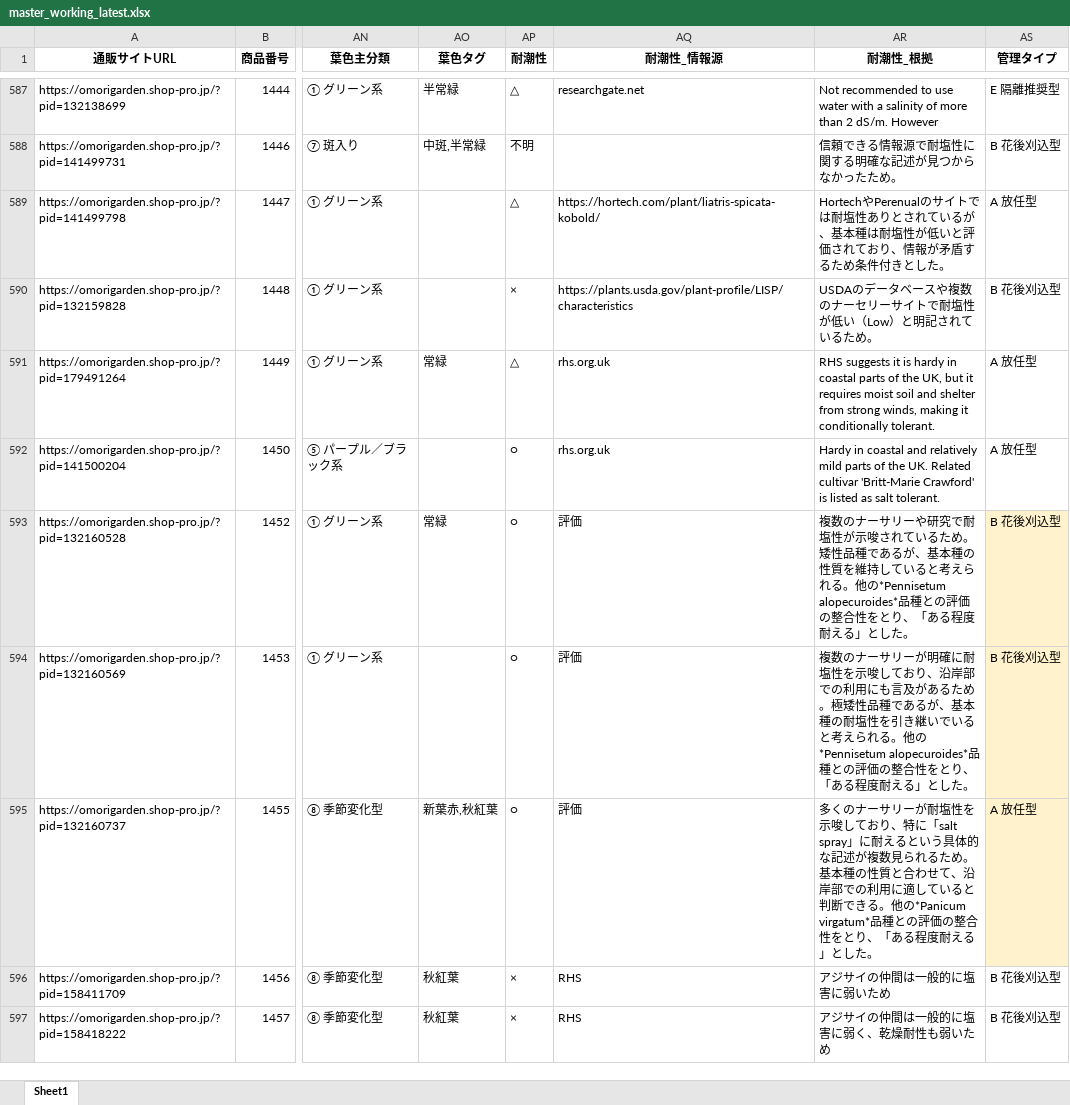
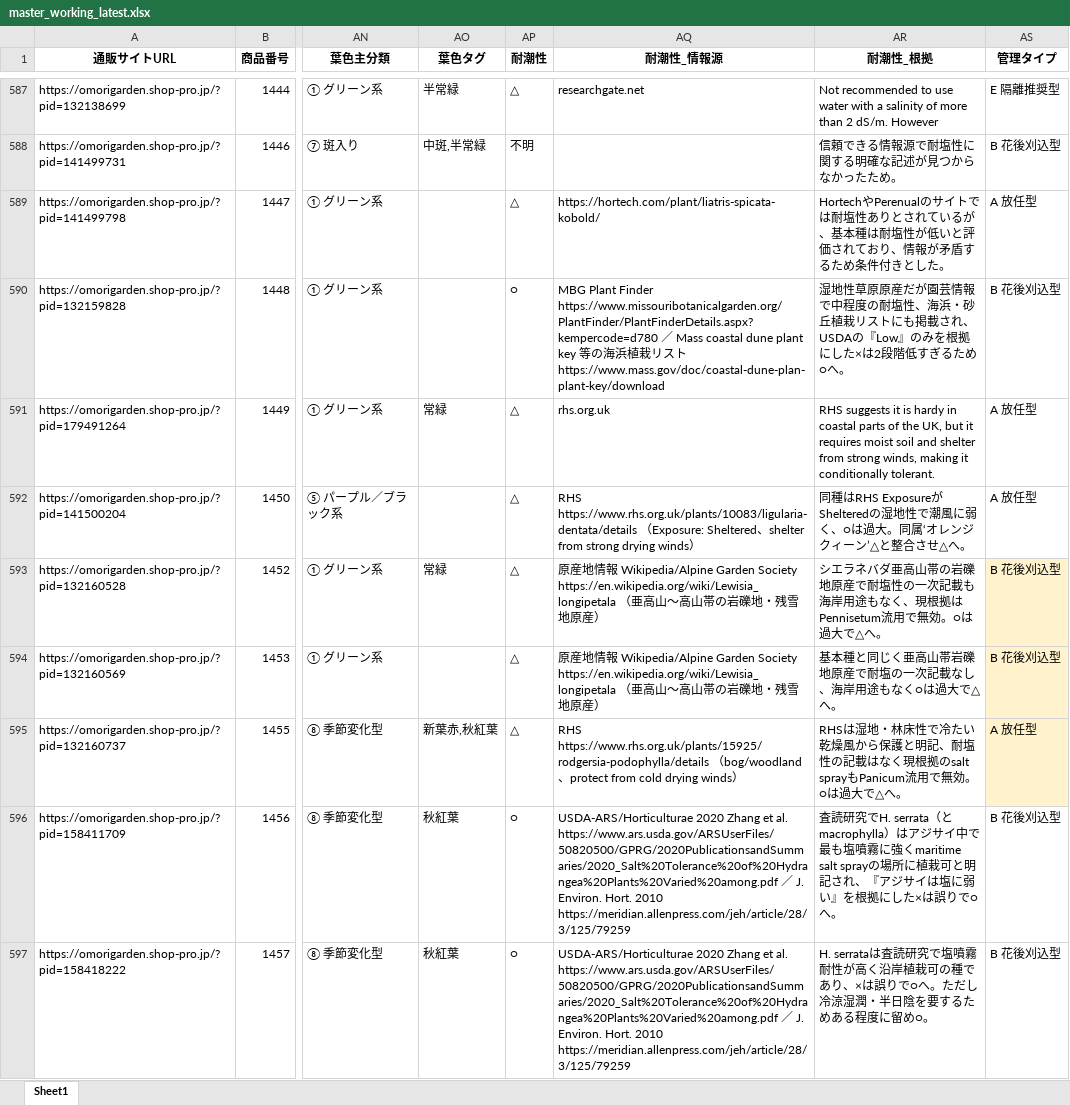
Before and after one commit to omorigarden2421-hash/sukkongrass-app, an Excel workbook: data-validation/_autopilot/master_working_latest.xlsx, sheet Sheet1, drawn as a sheet; only a part is shown, gaps mark what is left out; values as stored, in another font and other column widths than the file's, no borders; the diff covers the shown part only; the diff names each change by its address in the sheet, - before the commit and + after, or states it on an @@ line.

```diff
--- a/data-validation/_autopilot/master_working_latest.xlsx (sheet Sheet1)
+++ b/data-validation/_autopilot/master_working_latest.xlsx (sheet Sheet1)
-AP590 (耐潮性): ×
+AP590 (耐潮性): ○
-AQ590 (耐潮性_情報源): https://plants.usda.gov/plant-profile/LISP/characteristics
+AQ590 (耐潮性_情報源): MBG Plant Finder https://www.missouribotanicalgarden.org/PlantFinder/PlantFinderDetails.aspx?kempercode=d780 ／ Mass coastal dune plant key 等の海浜植栽リスト https://www.mass.gov/doc/coastal-dune-plan-plant-key/download
-AR590 (耐潮性_根拠): USDAのデータベースや複数のナーセリーサイトで耐塩性が低い（Low）と明記されているため。
+AR590 (耐潮性_根拠): 湿地性草原原産だが園芸情報で中程度の耐塩性、海浜・砂丘植栽リストにも掲載され、USDAの『Low』のみを根拠にした×は2段階低すぎるため○へ。
-AP592:AP595 (耐潮性): ○
+AP592:AP595 (耐潮性): △
-AQ592 (耐潮性_情報源): rhs.org.uk
+AQ592 (耐潮性_情報源): RHS https://www.rhs.org.uk/plants/10083/ligularia-dentata/details （Exposure: Sheltered、shelter from strong drying winds）
-AR592 (耐潮性_根拠): Hardy in coastal and relatively mild parts of the UK. Related cultivar 'Britt-Marie Crawford' is listed as salt tolerant.
+AR592 (耐潮性_根拠): 同種はRHS ExposureがShelteredの湿地性で潮風に弱く、○は過大。同属‘オレンジクィーン’△と整合させ△へ。
-AQ593:AQ594 (耐潮性_情報源): 評価
+AQ593:AQ594 (耐潮性_情報源): 原産地情報 Wikipedia/Alpine Garden Society https://en.wikipedia.org/wiki/Lewisia_longipetala （亜高山〜高山帯の岩礫地・残雪地原産）
-AR593 (耐潮性_根拠): 複数のナーサリーや研究で耐塩性が示唆されているため。矮性品種であるが、基本種の性質を維持していると考えられる。他の*Pennisetum alopecuroides*品種との評価の整合性をとり、「ある程度耐える」とした。
+AR593 (耐潮性_根拠): シエラネバダ亜高山帯の岩礫地原産で耐塩性の一次記載も海岸用途もなく、現根拠はPennisetum流用で無効。○は過大で△へ。
-AR594 (耐潮性_根拠): 複数のナーサリーが明確に耐塩性を示唆しており、沿岸部での利用にも言及があるため。極矮性品種であるが、基本種の耐塩性を引き継いでいると考えられる。他の*Pennisetum alopecuroides*品種との評価の整合性をとり、「ある程度耐える」とした。
+AR594 (耐潮性_根拠): 基本種と同じく亜高山帯岩礫地原産で耐塩の一次記載なし、海岸用途もなく○は過大で△へ。
-AQ595 (耐潮性_情報源): 評価
+AQ595 (耐潮性_情報源): RHS https://www.rhs.org.uk/plants/15925/rodgersia-podophylla/details （bog/woodland、protect from cold drying winds）
-AR595 (耐潮性_根拠): 多くのナーサリーが耐塩性を示唆しており、特に「salt spray」に耐えるという具体的な記述が複数見られるため。基本種の性質と合わせて、沿岸部での利用に適していると判断できる。他の*Panicum virgatum*品種との評価の整合性をとり、「ある程度耐える」とした。
+AR595 (耐潮性_根拠): RHSは湿地・林床性で冷たい乾燥風から保護と明記、耐塩性の記載はなく現根拠のsalt sprayもPanicum流用で無効。○は過大で△へ。
-AP596:AP597 (耐潮性): ×
+AP596:AP597 (耐潮性): ○
-AQ596:AQ597 (耐潮性_情報源): RHS
+AQ596:AQ597 (耐潮性_情報源): USDA-ARS/Horticulturae 2020 Zhang et al. https://www.ars.usda.gov/ARSUserFiles/50820500/GPRG/2020PublicationsandSummaries/2020_Salt%20Tolerance%20of%20Hydrangea%20Plants%20Varied%20among.pdf ／ J. Environ. Hort. 2010 https://meridian.allenpress.com/jeh/article/28/3/125/79259
-AR596 (耐潮性_根拠): アジサイの仲間は一般的に塩害に弱いため
+AR596 (耐潮性_根拠): 査読研究でH. serrata（とmacrophylla）はアジサイ中で最も塩噴霧に強くmaritime salt sprayの場所に植栽可と明記され、『アジサイは塩に弱い』を根拠にした×は誤りで○へ。
-AR597 (耐潮性_根拠): アジサイの仲間は一般的に塩害に弱く、乾燥耐性も弱いため
+AR597 (耐潮性_根拠): H. serrataは査読研究で塩噴霧耐性が高く沿岸植栽可の種であり、×は誤りで○へ。ただし冷涼湿潤・半日陰を要するためある程度に留め○。
```
Also changed, not shown: 462 edited cells elsewhere in this sheet, data-validation/_autopilot/宿根草マスタ_調査完了項目_赤塗り_latest.xlsx, 5 other files.
